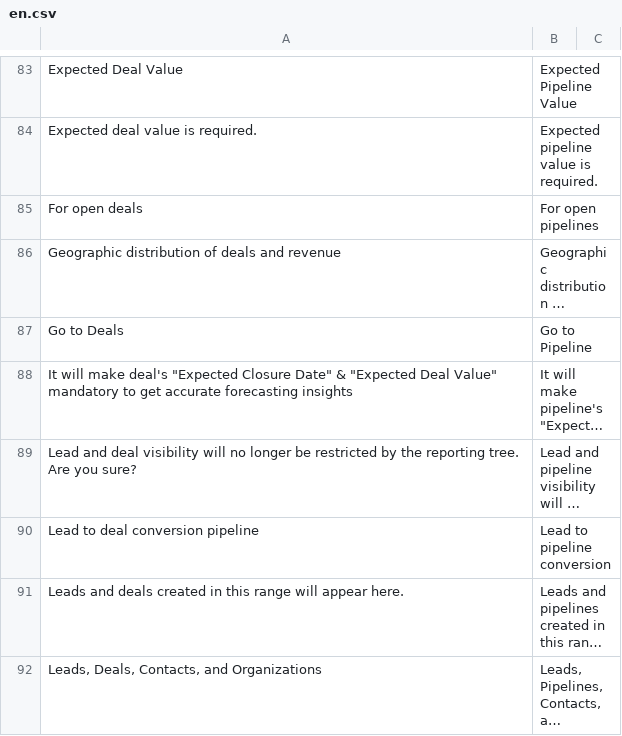
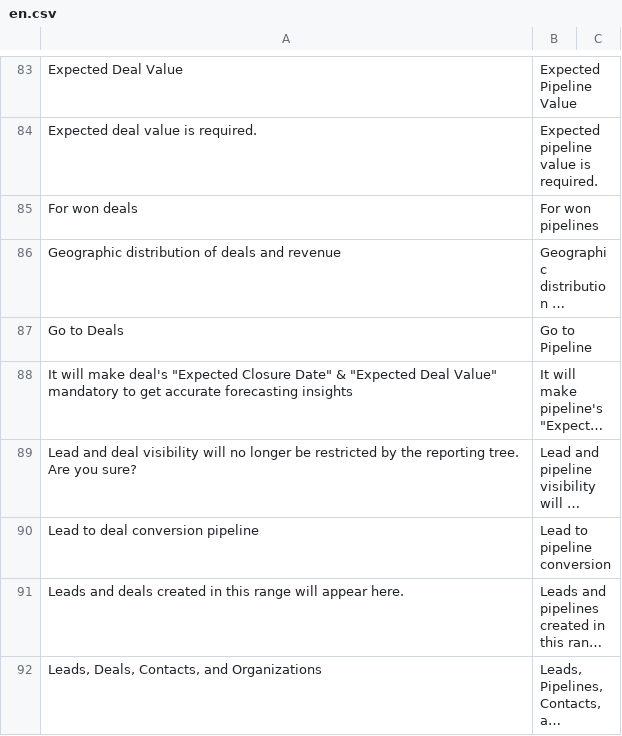
Before and after one commit to santha-ashwin-psd/psd-crm, a CSV file: xbr_crm/translations/en.csv, drawn as a sheet; only a part is shown, gaps mark what is left out; long unchanged cells end in …; the diff names each change by its address in the sheet, - before the commit and + after, or states it on an @@ line.

```diff
--- a/xbr_crm/translations/en.csv
+++ b/xbr_crm/translations/en.csv
-A85: For open deals
+A85: For won deals
-B85: For open pipelines
+B85: For won pipelines
```
Also changed, not shown: 5 other files.
